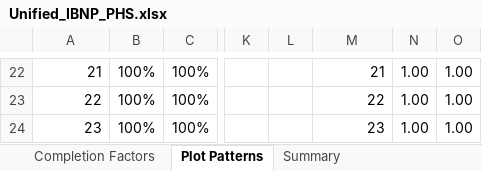
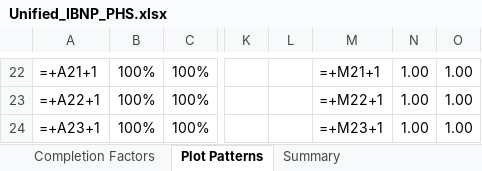
Before and after one commit to SofiMoretti/DMI_IBNP_v2, an Excel workbook: Process Results/Unified_IBNP_PHS.xlsx, sheet Plot Patterns, drawn as a sheet; only a part is shown, gaps mark what is left out; values as stored, in another font and other column widths than the file's, no borders; formulas without a stored value are shown as written; charts and pictures not drawn; the diff covers the shown part only; the diff names each change by its address in the sheet, - before the commit and + after, or states it on an @@ line.

```diff
--- a/Process Results/Unified_IBNP_PHS.xlsx (sheet Plot Patterns)
+++ b/Process Results/Unified_IBNP_PHS.xlsx (sheet Plot Patterns)
-A22: 21
+A22: =+A21+1
-M22: 21
+M22: =+M21+1
-A23: 22
+A23: =+A22+1
-M23: 22
+M23: =+M22+1
-A24: 23
+A24: =+A23+1
-M24: 23
+M24: =+M23+1
```
Also changed, not shown: 13 added rows, 13 removed rows and 59 edited cells elsewhere in this sheet, sheet Summary, sheet Completion Factors, charts or pictures, Process Results/Unified_Claims_Liability_Summary_0.xlsx, Process Results/Unified_IBNP_PEN.xlsx, 44 other files.
